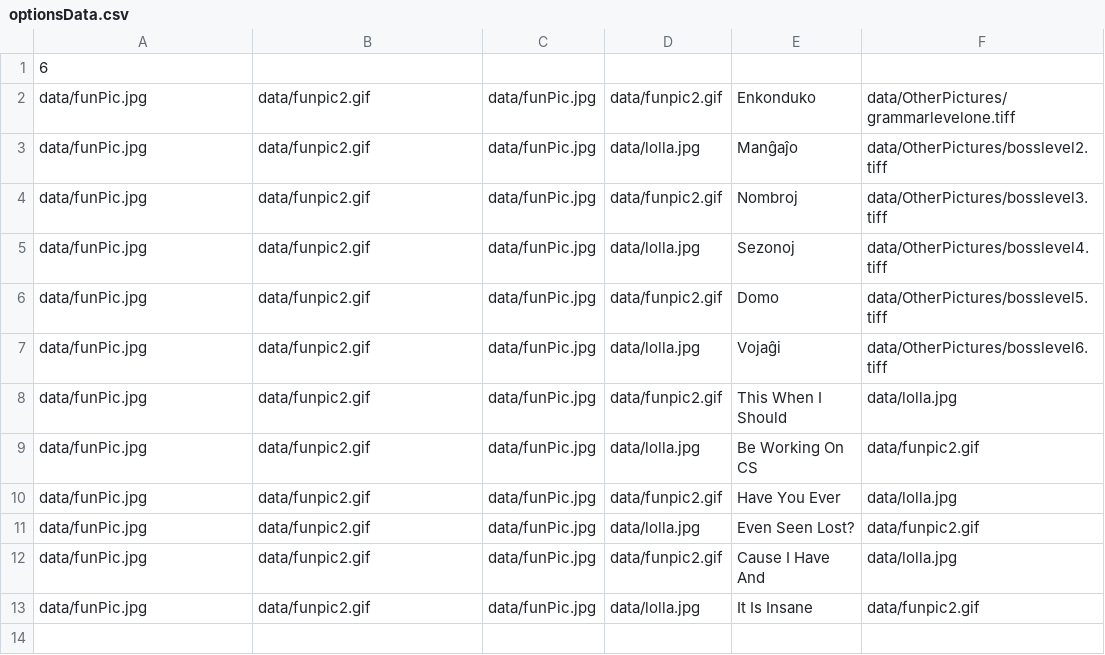
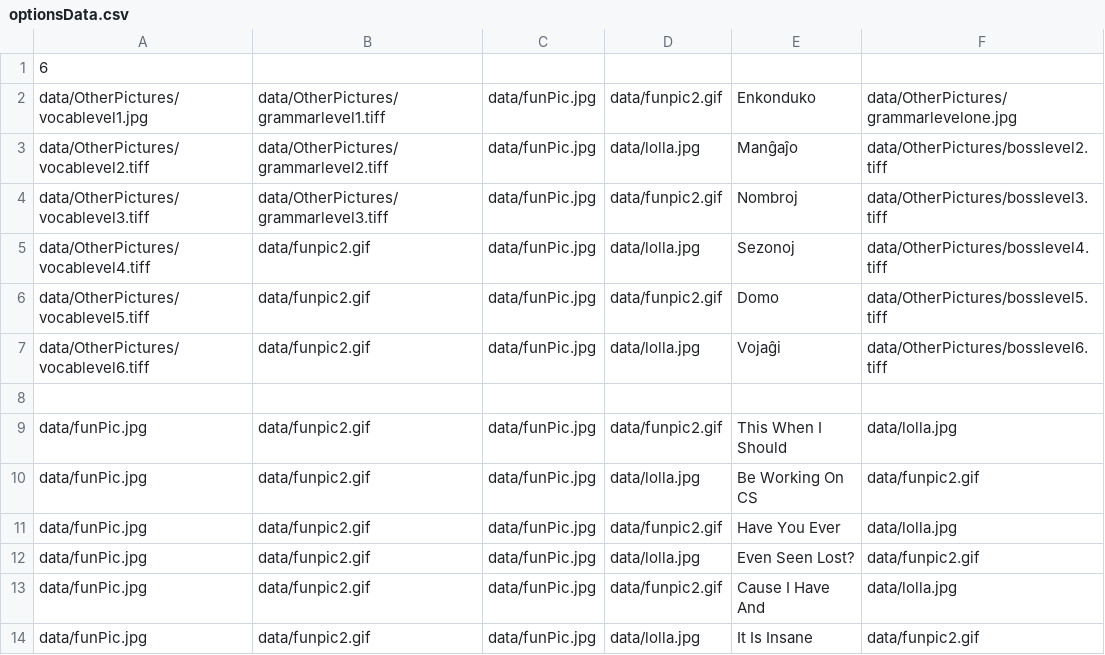
Before and after one commit to kechpaja/teanga, a CSV file: data/optionsData.csv, drawn as a sheet.

```diff
--- a/data/optionsData.csv
+++ b/data/optionsData.csv
@@ -1,8 +1,9 @@
 6
-data/funPic.jpg,data/funpic2.gif,data/funPic.jpg,data/funpic2.gif,Enkonduko,data/OtherPictures/grammarlevelone.tiff
-data/funPic.jpg,data/funpic2.gif,data/funPic.jpg,data/lolla.jpg,Manĝaĵo,data/OtherPictures/bosslevel2.tiff
-data/funPic.jpg,data/funpic2.gif,data/funPic.jpg,data/funpic2.gif,Nombroj,data/OtherPictures/bosslevel3.tiff
-data/funPic.jpg,data/funpic2.gif,data/funPic.jpg,data/lolla.jpg,Sezonoj,data/OtherPictures/bosslevel4.tiff
-data/funPic.jpg,data/funpic2.gif,data/funPic.jpg,data/funpic2.gif,Domo,data/OtherPictures/bosslevel5.tiff
-data/funPic.jpg,data/funpic2.gif,data/funPic.jpg,data/lolla.jpg,Vojaĝi,data/OtherPictures/bosslevel6.tiff
+data/OtherPictures/vocablevel1.jpg,data/OtherPictures/grammarlevel1.tiff,data/funPic.jpg,data/funpic2.gif,Enkonduko,data/OtherPictures/grammarlevelone.jpg
+data/OtherPictures/vocablevel2.tiff,data/OtherPictures/grammarlevel2.tiff,data/funPic.jpg,data/lolla.jpg,Manĝaĵo,data/OtherPictures/bosslevel2.tiff
+data/OtherPictures/vocablevel3.tiff,data/OtherPictures/grammarlevel3.tiff,data/funPic.jpg,data/funpic2.gif,Nombroj,data/OtherPictures/bosslevel3.tiff
+data/OtherPictures/vocablevel4.tiff,data/funpic2.gif,data/funPic.jpg,data/lolla.jpg,Sezonoj,data/OtherPictures/bosslevel4.tiff
+data/OtherPictures/vocablevel5.tiff,data/funpic2.gif,data/funPic.jpg,data/funpic2.gif,Domo,data/OtherPictures/bosslevel5.tiff
+data/OtherPictures/vocablevel6.tiff,data/funpic2.gif,data/funPic.jpg,data/lolla.jpg,Vojaĝi,data/OtherPictures/bosslevel6.tiff
+
 data/funPic.jpg,data/funpic2.gif,data/funPic.jpg,data/funpic2.gif,This When I Should,data/lolla.jpg
```
Also changed, not shown: 11 other files.
